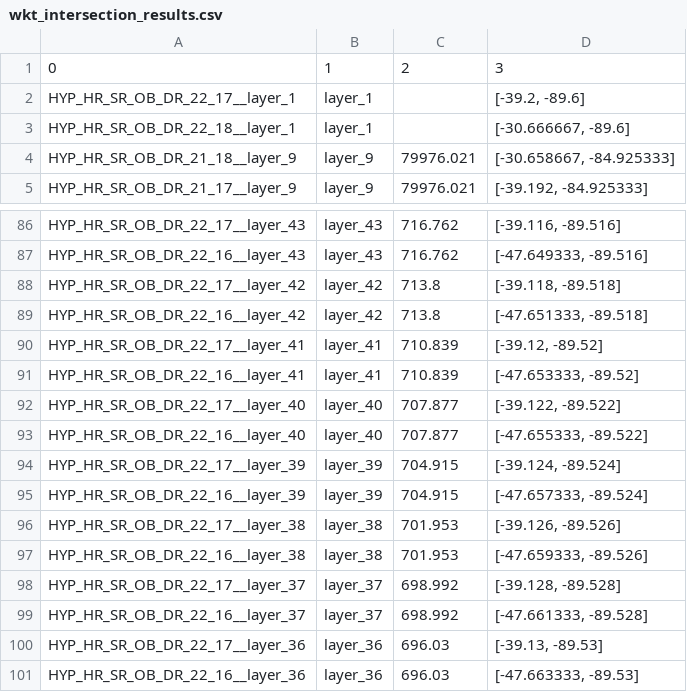
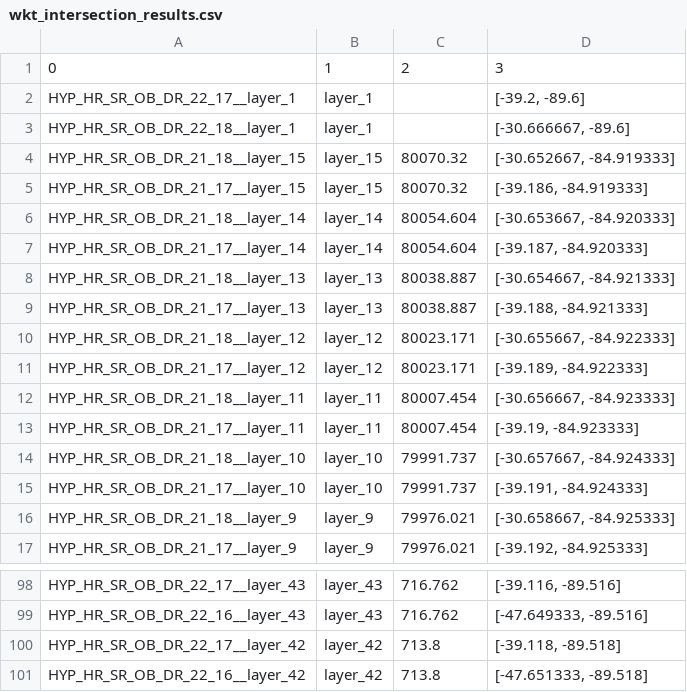
Before and after one commit to monkdbofficial/demo.georaster, a CSV file: results/wkt_intersection_results.csv, drawn as a sheet; only a part is shown, gaps mark what is left out.

```diff
--- a/results/wkt_intersection_results.csv
+++ b/results/wkt_intersection_results.csv
@@ -3,2 +3,14 @@ HYP_HR_SR_OB_DR_22_17__layer_1,layer_1,,"[-39.2, -89.6]"
 HYP_HR_SR_OB_DR_22_18__layer_1,layer_1,,"[-30.666667, -89.6]"
+HYP_HR_SR_OB_DR_21_18__layer_15,layer_15,80070.32,"[-30.652667, -84.919333]"
+HYP_HR_SR_OB_DR_21_17__layer_15,layer_15,80070.32,"[-39.186, -84.919333]"
+HYP_HR_SR_OB_DR_21_18__layer_14,layer_14,80054.604,"[-30.653667, -84.920333]"
+HYP_HR_SR_OB_DR_21_17__layer_14,layer_14,80054.604,"[-39.187, -84.920333]"
+HYP_HR_SR_OB_DR_21_18__layer_13,layer_13,80038.887,"[-30.654667, -84.921333]"
+HYP_HR_SR_OB_DR_21_17__layer_13,layer_13,80038.887,"[-39.188, -84.921333]"
+HYP_HR_SR_OB_DR_21_18__layer_12,layer_12,80023.171,"[-30.655667, -84.922333]"
+HYP_HR_SR_OB_DR_21_17__layer_12,layer_12,80023.171,"[-39.189, -84.922333]"
+HYP_HR_SR_OB_DR_21_18__layer_11,layer_11,80007.454,"[-30.656667, -84.923333]"
+HYP_HR_SR_OB_DR_21_17__layer_11,layer_11,80007.454,"[-39.19, -84.923333]"
+HYP_HR_SR_OB_DR_21_18__layer_10,layer_10,79991.737,"[-30.657667, -84.924333]"
+HYP_HR_SR_OB_DR_21_17__layer_10,layer_10,79991.737,"[-39.191, -84.924333]"
 HYP_HR_SR_OB_DR_21_18__layer_9,layer_9,79976.021,"[-30.658667, -84.925333]"
@@ -89,13 +101 @@ HYP_HR_SR_OB_DR_22_17__layer_42,layer_42,713.8,"[-39.118, -89.518]"
 HYP_HR_SR_OB_DR_22_16__layer_42,layer_42,713.8,"[-47.651333, -89.518]"
-HYP_HR_SR_OB_DR_22_17__layer_41,layer_41,710.839,"[-39.12, -89.52]"
-HYP_HR_SR_OB_DR_22_16__layer_41,layer_41,710.839,"[-47.653333, -89.52]"
-HYP_HR_SR_OB_DR_22_17__layer_40,layer_40,707.877,"[-39.122, -89.522]"
-HYP_HR_SR_OB_DR_22_16__layer_40,layer_40,707.877,"[-47.655333, -89.522]"
-HYP_HR_SR_OB_DR_22_17__layer_39,layer_39,704.915,"[-39.124, -89.524]"
-HYP_HR_SR_OB_DR_22_16__layer_39,layer_39,704.915,"[-47.657333, -89.524]"
-HYP_HR_SR_OB_DR_22_17__layer_38,layer_38,701.953,"[-39.126, -89.526]"
-HYP_HR_SR_OB_DR_22_16__layer_38,layer_38,701.953,"[-47.659333, -89.526]"
-HYP_HR_SR_OB_DR_22_17__layer_37,layer_37,698.992,"[-39.128, -89.528]"
-HYP_HR_SR_OB_DR_22_16__layer_37,layer_37,698.992,"[-47.661333, -89.528]"
-HYP_HR_SR_OB_DR_22_17__layer_36,layer_36,696.03,"[-39.13, -89.53]"
-HYP_HR_SR_OB_DR_22_16__layer_36,layer_36,696.03,"[-47.663333, -89.53]"
```
Also changed, not shown: results/layer_percentiles.csv, 1 other file.
